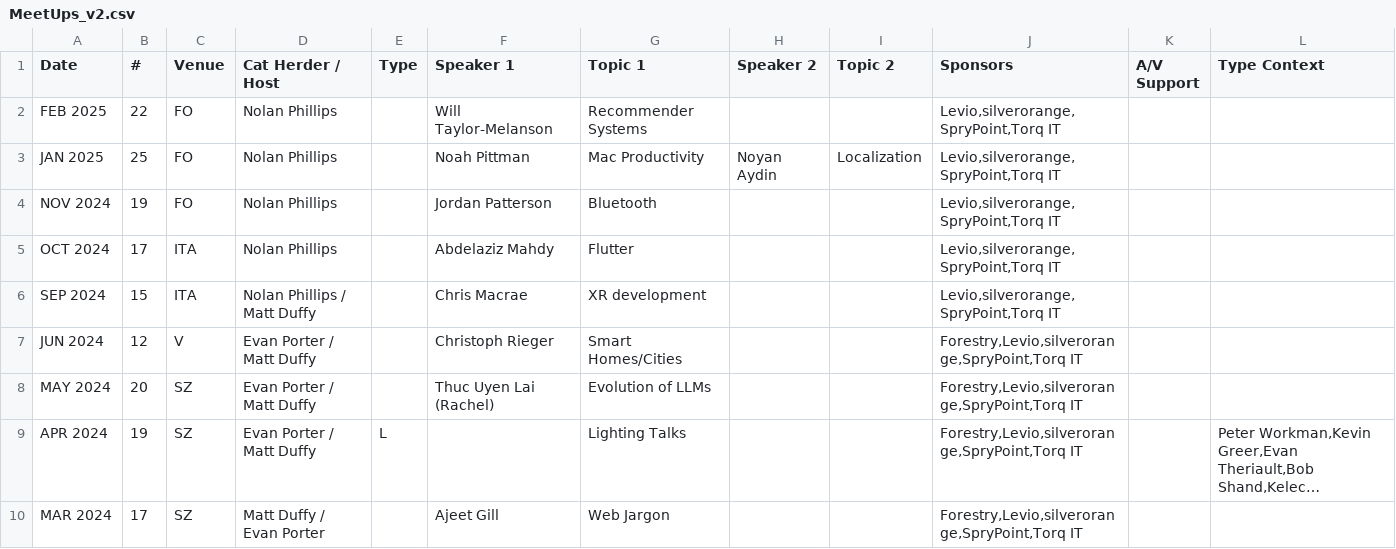
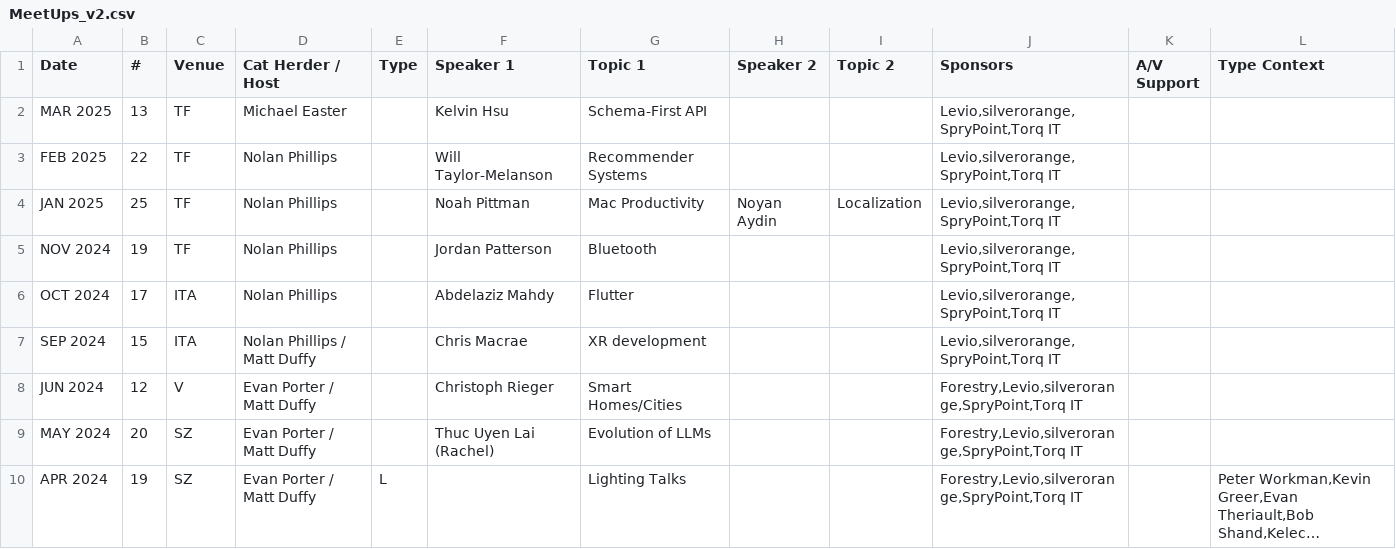
Before and after one commit to peidevs/Event_Resources, a CSV file: MeetUps_v2.csv, drawn as a sheet; only a part is shown; the shorter side is filled out with more unchanged rows; long unchanged cells end in ….

```diff
--- a/MeetUps_v2.csv
+++ b/MeetUps_v2.csv
@@ -1,5 +1,6 @@
 Date,#,Venue,Cat Herder / Host,Type,Speaker 1, Topic 1,Speaker 2, Topic 2,Sponsors,A/V Support,Type Context
-FEB 2025,22,FO,Nolan Phillips,,Will Taylor-Melanson,Recommender Systems,,,"Levio,silverorange,SpryPoint,Torq IT","",""
-JAN 2025,25,FO,Nolan Phillips,,Noah Pittman,Mac Productivity,Noyan Aydin,Localization,"Levio,silverorange,SpryPoint,Torq IT","",""
-NOV 2024,19,FO,Nolan Phillips,,Jordan Patterson,Bluetooth,,,"Levio,silverorange,SpryPoint,Torq IT","",""
+MAR 2025,13,TF,Michael Easter,,Kelvin Hsu,Schema-First API,,,"Levio,silverorange,SpryPoint,Torq IT","",""
+FEB 2025,22,TF,Nolan Phillips,,Will Taylor-Melanson,Recommender Systems,,,"Levio,silverorange,SpryPoint,Torq IT","",""
+JAN 2025,25,TF,Nolan Phillips,,Noah Pittman,Mac Productivity,Noyan Aydin,Localization,"Levio,silverorange,SpryPoint,Torq IT","",""
+NOV 2024,19,TF,Nolan Phillips,,Jordan Patterson,Bluetooth,,,"Levio,silverorange,SpryPoint,Torq IT","",""
 OCT 2024,17,ITA,Nolan Phillips,,Abdelaziz Mahdy,Flutter,,,"Levio,silverorange,SpryPoint,Torq IT","",""
```
Also changed, not shown: Venue_v2.csv, 1 other file.
